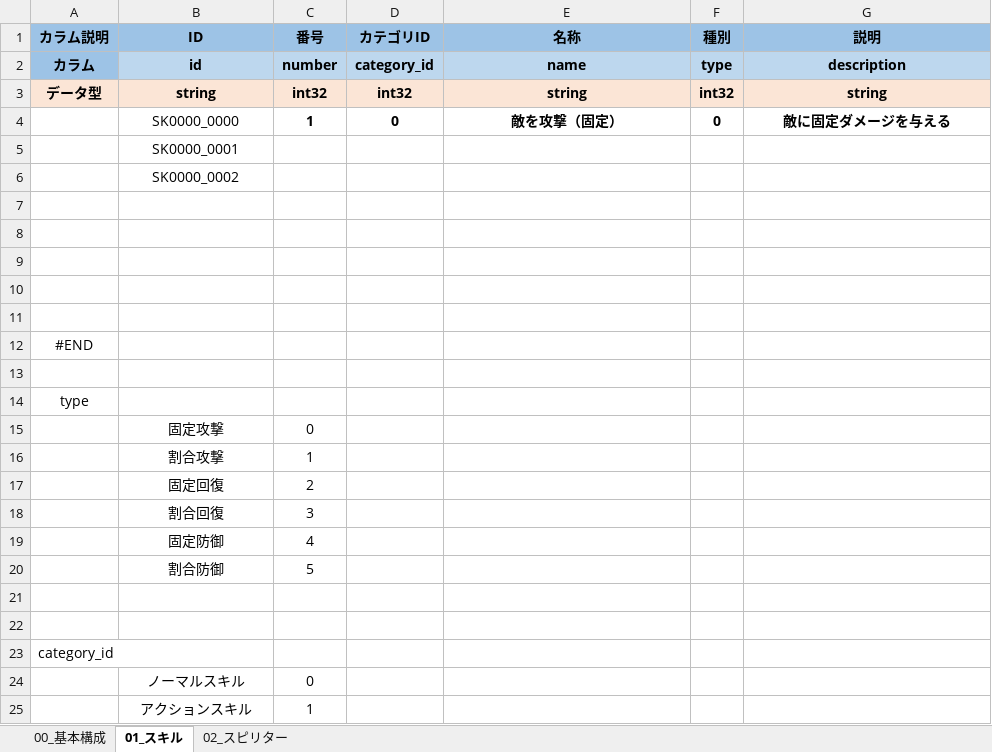
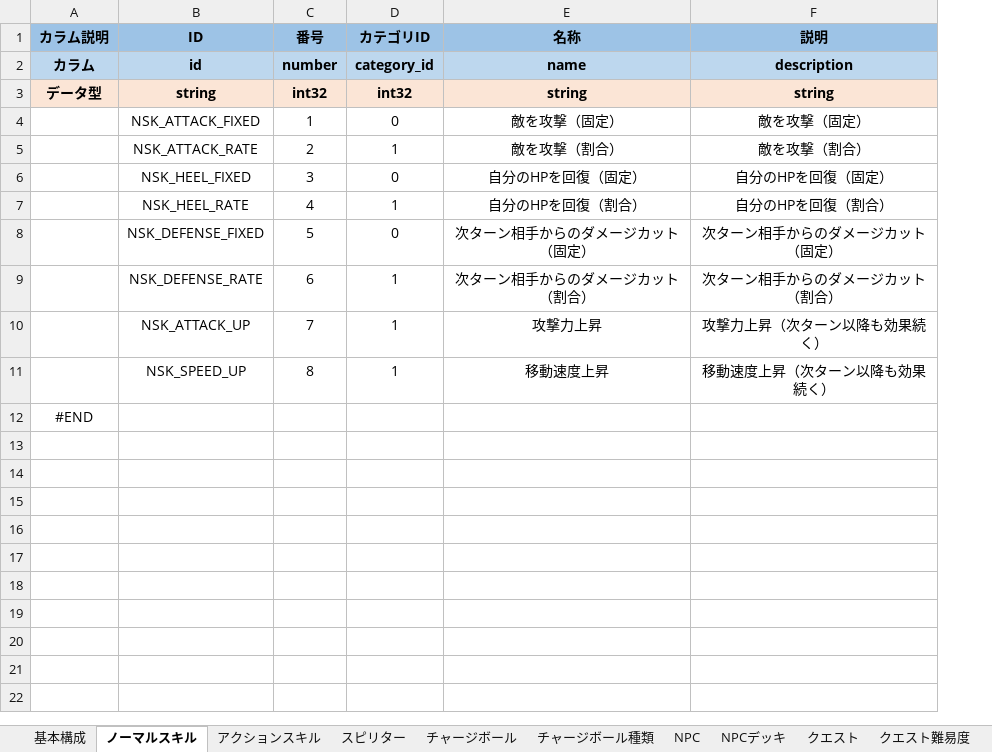
Before and after one commit to don6204/ohajikiChains, an Excel workbook: おはじきチェインズ/MasterData.xlsx, sheet ノーマルスキル, drawn as a sheet; values as stored, in another font and other column widths than the file's, no borders; removed rows and columns are numbered as before the commit, all else as after; the diff names each change by its address in the sheet, - before the commit and + after, or states it on an @@ line.

```diff
--- a/おはじきチェインズ/MasterData.xlsx (sheet ノーマルスキル)
+++ b/おはじきチェインズ/MasterData.xlsx (sheet ノーマルスキル)
-sheet tab: 00_基本構成
+sheet tab: 基本構成
-sheet tab: 01_スキル
+sheet tab: ノーマルスキル
-sheet tab: 02_スピリター
+sheet tab: スピリター
+sheet tab: アクションスキル
+sheet tab: チャージボール
+sheet tab: チャージボール種類
+sheet tab: NPC
+sheet tab: NPCデッキ
+sheet tab: クエスト
+sheet tab: クエスト難易度
-column F (種別), rows 2-4: type | int32 | 0
-A2 fill: #9DC3E6
+A2 fill: #BDD7EE
-B4 (ID): SK0000_0000
+B4 (ID): NSK_ATTACK_FIXED
-C4:E4 bold: on
+C4:E4 bold: off
-F4 (説明): 敵に固定ダメージを与える
+F4 (説明): 敵を攻撃（固定）
-F4 bold: on
+F4 bold: off
-row 5:  | SK0000_0001
-row 6:  | SK0000_0002
-row 5: (empty)
+row 5:  | NSK_ATTACK_RATE | 2 | 1 | 敵を攻撃（割合） | 敵を攻撃（割合）
-row 6: (empty)
+row 6:  | NSK_HEEL_FIXED | 3 | 0 | 自分のHPを回復（固定） | 自分のHPを回復（固定）
-row 7: (empty)
+row 7:  | NSK_HEEL_RATE | 4 | 1 | 自分のHPを回復（割合） | 自分のHPを回復（割合）
-row 8: (empty)
+row 8:  | NSK_DEFENSE_FIXED | 5 | 0 | 次ターン相手からのダメージカット（固定） | 次ターン相手からのダメージカット（固定）
-row 9: (empty)
+row 9:  | NSK_DEFENSE_RATE | 6 | 1 | 次ターン相手からのダメージカット（割合） | 次ターン相手からのダメージカット（割合）
+row 10:  | NSK_ATTACK_UP | 7 | 1 | 攻撃力上昇 | 攻撃力上昇（次ターン以降も効果続く）
+row 11:  | NSK_SPEED_UP | 8 | 1 | 移動速度上昇 | 移動速度上昇（次ターン以降も効果続く）
-row 13: (empty)
-row 14: type
-row 15:  | 固定攻撃 | 0
-row 16:  | 割合攻撃 | 1
-row 17:  | 固定回復 | 2
-row 18:  | 割合回復 | 3
-row 19:  | 固定防御 | 4
-row 20:  | 割合防御 | 5
-row 21: (empty)
-row 22: (empty)
-row 23: category_id
-row 24:  | ノーマルスキル | 0
-row 25:  | アクションスキル | 1
```
Also changed, not shown: sheet スピリター, sheet 基本構成, other sheet tabs.
